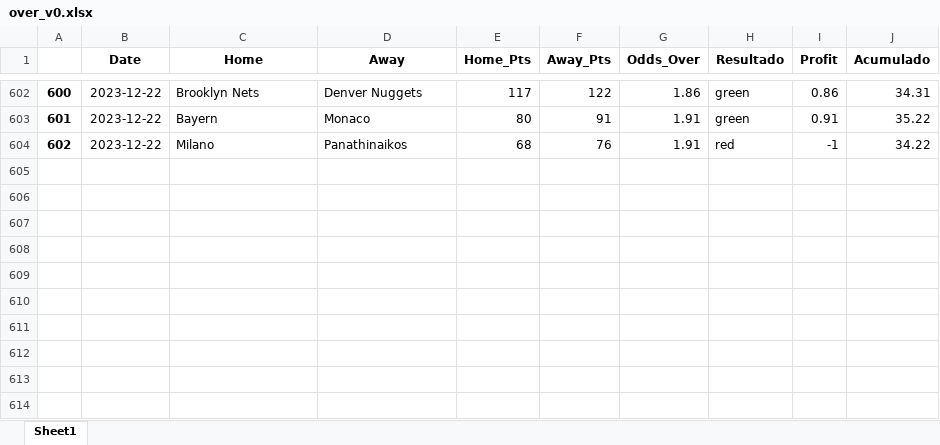
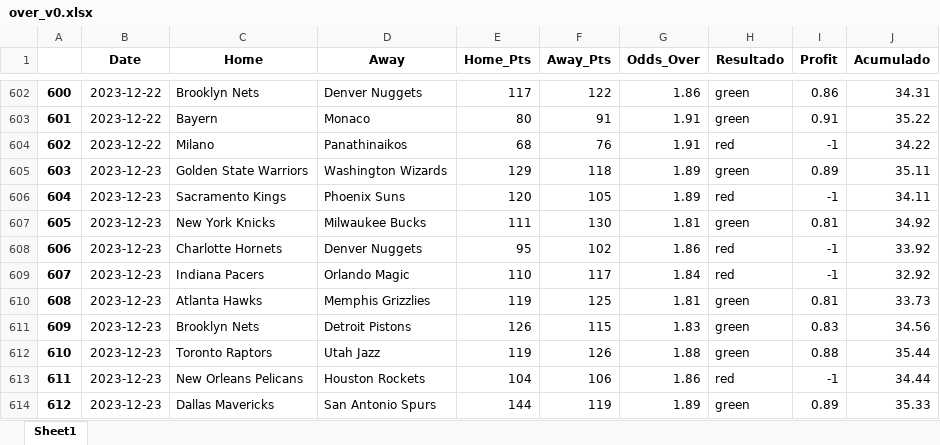
Before and after one commit to johnn1sbo3s/basketball_models, an Excel workbook: acp_metodos/excel_files/over_v0.xlsx, sheet Sheet1, drawn as a sheet; only a part is shown, gaps mark what is left out; values as stored, in another font and other column widths than the file's, no borders; the diff names each change by its address in the sheet, - before the commit and + after, or states it on an @@ line.

```diff
--- a/acp_metodos/excel_files/over_v0.xlsx (sheet Sheet1)
+++ b/acp_metodos/excel_files/over_v0.xlsx (sheet Sheet1)
+row 605: 603 | 2023-12-23 | Golden State Warriors | Washington Wizards | 129 | 118 | 1.89 | green | 0.89 | 35.11
+row 606: 604 | 2023-12-23 | Sacramento Kings | Phoenix Suns | 120 | 105 | 1.89 | red | -1 | 34.11
+row 607: 605 | 2023-12-23 | New York Knicks | Milwaukee Bucks | 111 | 130 | 1.81 | green | 0.81 | 34.92
+row 608: 606 | 2023-12-23 | Charlotte Hornets | Denver Nuggets | 95 | 102 | 1.86 | red | -1 | 33.92
+row 609: 607 | 2023-12-23 | Indiana Pacers | Orlando Magic | 110 | 117 | 1.84 | red | -1 | 32.92
+row 610: 608 | 2023-12-23 | Atlanta Hawks | Memphis Grizzlies | 119 | 125 | 1.81 | green | 0.81 | 33.73
+row 611: 609 | 2023-12-23 | Brooklyn Nets | Detroit Pistons | 126 | 115 | 1.83 | green | 0.83 | 34.56
+row 612: 610 | 2023-12-23 | Toronto Raptors | Utah Jazz | 119 | 126 | 1.88 | green | 0.88 | 35.44
+row 613: 611 | 2023-12-23 | New Orleans Pelicans | Houston Rockets | 104 | 106 | 1.86 | red | -1 | 34.44
+row 614: 612 | 2023-12-23 | Dallas Mavericks | San Antonio Spurs | 144 | 119 | 1.89 | green | 0.89 | 35.33
```
Also changed, not shown: 6 other files.
